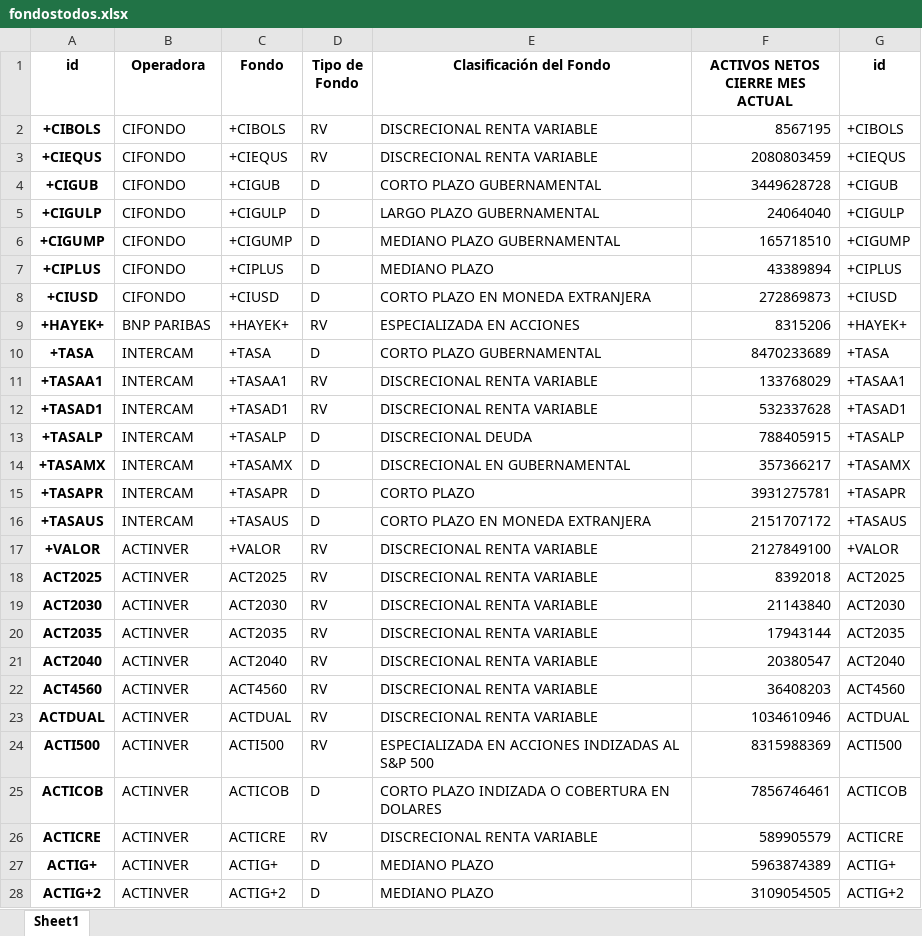
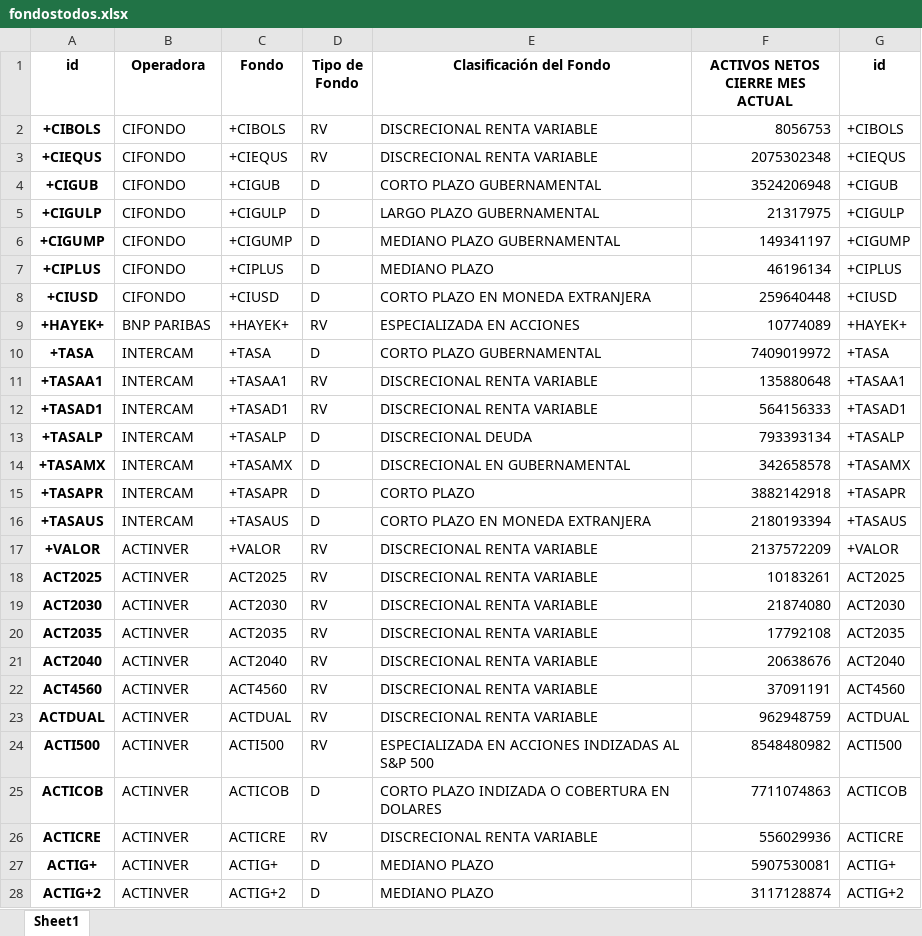
Before and after one commit to omoralesg/app-fondos, an Excel workbook: fondostodos.xlsx, sheet Sheet1, drawn as a sheet; only a part is shown; values as stored, in another font and other column widths than the file's, no borders; the diff covers the shown part only; the diff names each change by its address in the sheet, - before the commit and + after, or states it on an @@ line.

```diff
--- a/fondostodos.xlsx (sheet Sheet1)
+++ b/fondostodos.xlsx (sheet Sheet1)
-F2 (ACTIVOS NETOS CIERRE MES ACTUAL): 8567195
+F2 (ACTIVOS NETOS CIERRE MES ACTUAL): 8056753
-F3 (ACTIVOS NETOS CIERRE MES ACTUAL): 2080803459
+F3 (ACTIVOS NETOS CIERRE MES ACTUAL): 2075302348
-F4 (ACTIVOS NETOS CIERRE MES ACTUAL): 3449628728
+F4 (ACTIVOS NETOS CIERRE MES ACTUAL): 3524206948
-F5 (ACTIVOS NETOS CIERRE MES ACTUAL): 24064040
+F5 (ACTIVOS NETOS CIERRE MES ACTUAL): 21317975
-F6 (ACTIVOS NETOS CIERRE MES ACTUAL): 165718510
+F6 (ACTIVOS NETOS CIERRE MES ACTUAL): 149341197
-F7 (ACTIVOS NETOS CIERRE MES ACTUAL): 43389894
+F7 (ACTIVOS NETOS CIERRE MES ACTUAL): 46196134
-F8 (ACTIVOS NETOS CIERRE MES ACTUAL): 272869873
+F8 (ACTIVOS NETOS CIERRE MES ACTUAL): 259640448
-F9 (ACTIVOS NETOS CIERRE MES ACTUAL): 8315206
+F9 (ACTIVOS NETOS CIERRE MES ACTUAL): 10774089
-F10 (ACTIVOS NETOS CIERRE MES ACTUAL): 8470233689
+F10 (ACTIVOS NETOS CIERRE MES ACTUAL): 7409019972
-F11 (ACTIVOS NETOS CIERRE MES ACTUAL): 133768029
+F11 (ACTIVOS NETOS CIERRE MES ACTUAL): 135880648
-F12 (ACTIVOS NETOS CIERRE MES ACTUAL): 532337628
+F12 (ACTIVOS NETOS CIERRE MES ACTUAL): 564156333
-F13 (ACTIVOS NETOS CIERRE MES ACTUAL): 788405915
+F13 (ACTIVOS NETOS CIERRE MES ACTUAL): 793393134
-F14 (ACTIVOS NETOS CIERRE MES ACTUAL): 357366217
+F14 (ACTIVOS NETOS CIERRE MES ACTUAL): 342658578
-F15 (ACTIVOS NETOS CIERRE MES ACTUAL): 3931275781
+F15 (ACTIVOS NETOS CIERRE MES ACTUAL): 3882142918
-F16 (ACTIVOS NETOS CIERRE MES ACTUAL): 2151707172
+F16 (ACTIVOS NETOS CIERRE MES ACTUAL): 2180193394
-F17 (ACTIVOS NETOS CIERRE MES ACTUAL): 2127849100
+F17 (ACTIVOS NETOS CIERRE MES ACTUAL): 2137572209
-F18 (ACTIVOS NETOS CIERRE MES ACTUAL): 8392018
+F18 (ACTIVOS NETOS CIERRE MES ACTUAL): 10183261
-F19 (ACTIVOS NETOS CIERRE MES ACTUAL): 21143840
+F19 (ACTIVOS NETOS CIERRE MES ACTUAL): 21874080
-F20 (ACTIVOS NETOS CIERRE MES ACTUAL): 17943144
+F20 (ACTIVOS NETOS CIERRE MES ACTUAL): 17792108
-F21 (ACTIVOS NETOS CIERRE MES ACTUAL): 20380547
+F21 (ACTIVOS NETOS CIERRE MES ACTUAL): 20638676
-F22 (ACTIVOS NETOS CIERRE MES ACTUAL): 36408203
+F22 (ACTIVOS NETOS CIERRE MES ACTUAL): 37091191
-F23 (ACTIVOS NETOS CIERRE MES ACTUAL): 1034610946
+F23 (ACTIVOS NETOS CIERRE MES ACTUAL): 962948759
-F24 (ACTIVOS NETOS CIERRE MES ACTUAL): 8315988369
+F24 (ACTIVOS NETOS CIERRE MES ACTUAL): 8548480982
-F25 (ACTIVOS NETOS CIERRE MES ACTUAL): 7856746461
+F25 (ACTIVOS NETOS CIERRE MES ACTUAL): 7711074863
-F26 (ACTIVOS NETOS CIERRE MES ACTUAL): 589905579
+F26 (ACTIVOS NETOS CIERRE MES ACTUAL): 556029936
-F27 (ACTIVOS NETOS CIERRE MES ACTUAL): 5963874389
+F27 (ACTIVOS NETOS CIERRE MES ACTUAL): 5907530081
-F28 (ACTIVOS NETOS CIERRE MES ACTUAL): 3109054505
+F28 (ACTIVOS NETOS CIERRE MES ACTUAL): 3117128874
```
Also changed, not shown: 3 added rows and 580 edited cells elsewhere in this sheet, 1 other file.
